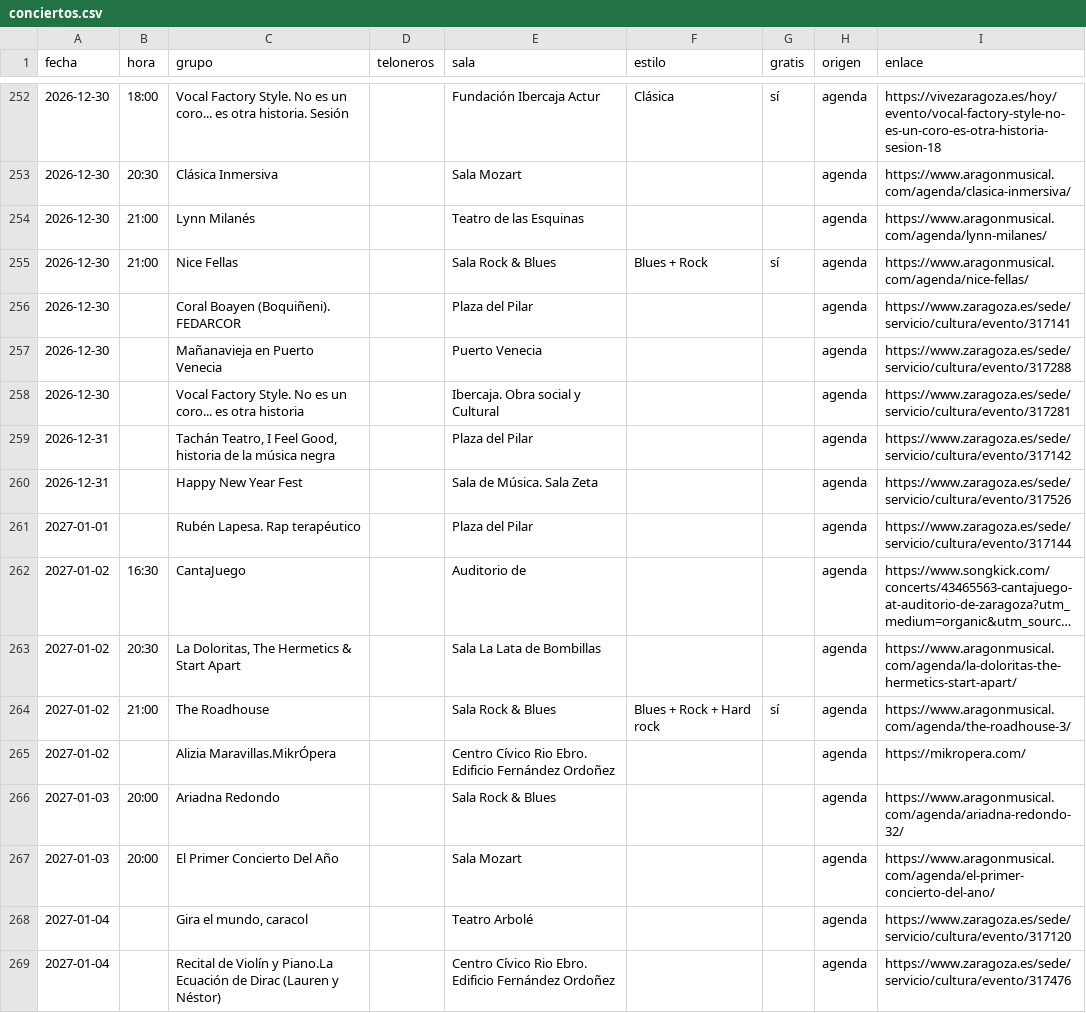
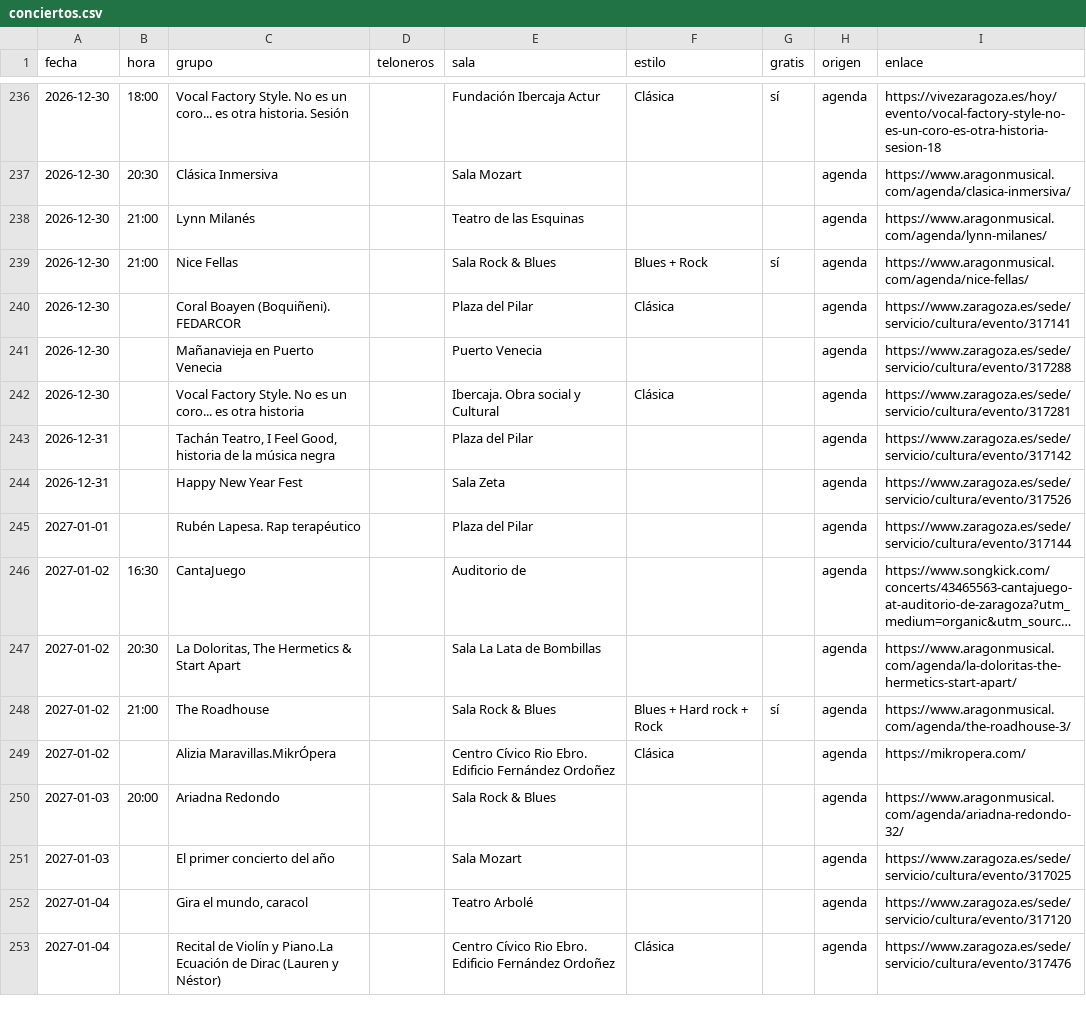
Before and after one commit to aalbae/zgz-datos, a CSV file: conciertos.csv, drawn as a sheet; only a part is shown, gaps mark what is left out; long unchanged cells end in …; the diff covers the shown part only.

```diff
--- a/conciertos.csv
+++ b/conciertos.csv
@@ -255,7 +239,7 @@ fecha,hora,grupo,teloneros,sala,estilo,gratis,origen,enlace
 2026-12-30,21:00,Nice Fellas,,Sala Rock & Blues,Blues + Rock,sí,agenda,https://www.aragonmusical.com/agenda/nice-fellas/
-2026-12-30,,Coral Boayen (Boquiñeni). FEDARCOR,,Plaza del Pilar,,,agenda,https://www.zaragoza.es/sede/servicio/cultura/evento/317141
+2026-12-30,,Coral Boayen (Boquiñeni). FEDARCOR,,Plaza del Pilar,Clásica,,agenda,https://www.zaragoza.es/sede/servicio/cultura/evento/317141
 2026-12-30,,Mañanavieja en Puerto Venecia,,Puerto Venecia,,,agenda,https://www.zaragoza.es/sede/servicio/cultura/evento/317288
-2026-12-30,,Vocal Factory Style. No es un coro... es otra historia,,Ibercaja. Obra social y Cultural,,,agenda,https://www.zaragoza.es/sede/servicio/cultura/evento/317281
+2026-12-30,,Vocal Factory Style. No es un coro... es otra historia,,Ibercaja. Obra social y Cultural,Clásica,,agenda,https://www.zaragoza.es/sede/servicio/cultura/evento/317281
 2026-12-31,,"Tachán Teatro, I Feel Good, historia de la música negra",,Plaza del Pilar,,,agenda,https://www.zaragoza.es/sede/servicio/cultura/evento/317142
-2026-12-31,,Happy New Year Fest,,Sala de Música. Sala Zeta,,,agenda,https://www.zaragoza.es/sede/servicio/cultura/evento/317526
+2026-12-31,,Happy New Year Fest,,Sala Zeta,,,agenda,https://www.zaragoza.es/sede/servicio/cultura/evento/317526
 2027-01-01,,Rubén Lapesa. Rap terapéutico,,Plaza del Pilar,,,agenda,https://www.zaragoza.es/sede/servicio/cultura/evento/317144
@@ -263,7 +247,7 @@ fecha,hora,grupo,teloneros,sala,estilo,gratis,origen,enlace
 2027-01-02,20:30,"La Doloritas, The Hermetics & Start Apart",,Sala La Lata de Bombillas,,,agenda,https://www.aragonmusical.com/agenda/la-doloritas-the-hermetics-start-apart/
-2027-01-02,21:00,The Roadhouse,,Sala Rock & Blues,Blues + Rock + Hard rock,sí,agenda,https://www.aragonmusical.com/agenda/the-roadhouse-3/
-2027-01-02,,Alizia Maravillas.MikrÓpera,,Centro Cívico Rio Ebro. Edificio Fernández Ordoñez,,,agenda,https://mikropera.com/
+2027-01-02,21:00,The Roadhouse,,Sala Rock & Blues,Blues + Hard rock + Rock,sí,agenda,https://www.aragonmusical.com/agenda/the-roadhouse-3/
+2027-01-02,,Alizia Maravillas.MikrÓpera,,Centro Cívico Rio Ebro. Edificio Fernández Ordoñez,Clásica,,agenda,https://mikropera.com/
 2027-01-03,20:00,Ariadna Redondo,,Sala Rock & Blues,,,agenda,https://www.aragonmusical.com/agenda/ariadna-redondo-32/
-2027-01-03,20:00,El Primer Concierto Del Año,,Sala Mozart,,,agenda,https://www.aragonmusical.com/agenda/el-primer-concierto-del-ano/
+2027-01-03,,El primer concierto del año,,Sala Mozart,,,agenda,https://www.zaragoza.es/sede/servicio/cultura/evento/317025
 2027-01-04,,"Gira el mundo, caracol",,Teatro Arbolé,,,agenda,https://www.zaragoza.es/sede/servicio/cultura/evento/317120
-2027-01-04,,Recital de Violín y Piano.La Ecuación de Dirac (Lauren y Néstor),,Centro Cívico Rio Ebro. Edificio Fernández Ordoñez,,,agenda,https://www.zaragoza.es/sede/servicio/cultura/evento/317476
+2027-01-04,,Recital de Violín y Piano.La Ecuación de Dirac (Lauren y Néstor),,Centro Cívico Rio Ebro. Edificio Fernández Ordoñez,Clásica,,agenda,https://www.zaragoza.es/sede/servicio/cultura/evento/317476
```
Also changed, not shown: 23 removed rows and 63 edited cells elsewhere in this file, 1 other file.
